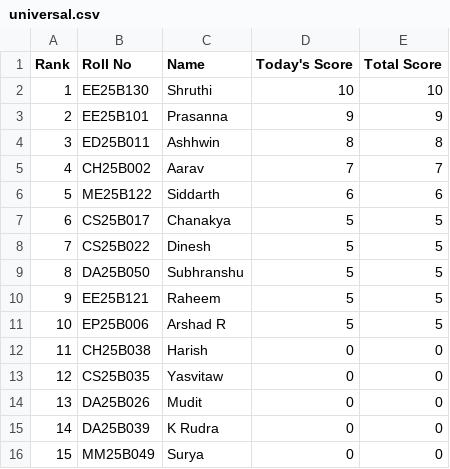
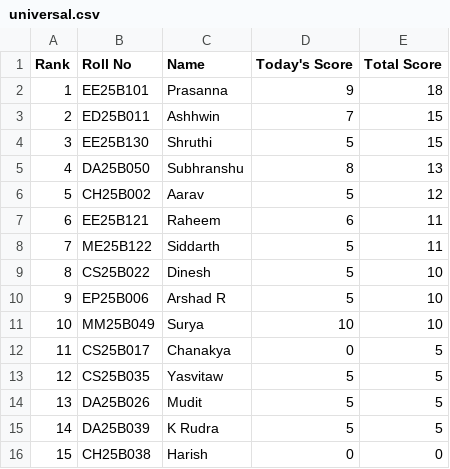
Before and after one commit to AaryanSriram/CNL_Leaderboard, a CSV file: universal.csv, drawn as a sheet.

Commit message:
Update universal.csv

```diff
--- a/universal.csv
+++ b/universal.csv
@@ -1,16 +1,16 @@
 Rank,Roll No,Name,Today's Score,Total Score
-1,EE25B130,Shruthi,10,10
-2,EE25B101,Prasanna,9,9
-3,ED25B011,Ashhwin,8,8
-4,CH25B002,Aarav,7,7
-5,ME25B122,Siddarth,6,6
-6,CS25B017,Chanakya,5,5
-7,CS25B022,Dinesh,5,5
-8,DA25B050,Subhranshu,5,5
-9,EE25B121,Raheem,5,5
-10,EP25B006,Arshad R,5,5
-11,CH25B038,Harish,0,0
-12,CS25B035,Yasvitaw,0,0
-13,DA25B026,Mudit,0,0
-14,DA25B039,K Rudra,0,0
-15,MM25B049,Surya,0,0
+1,EE25B101,Prasanna,9,18
+2,ED25B011,Ashhwin,7,15
+3,EE25B130,Shruthi,5,15
+4,DA25B050,Subhranshu,8,13
+5,CH25B002,Aarav,5,12
+6,EE25B121,Raheem,6,11
+7,ME25B122,Siddarth,5,11
+8,CS25B022,Dinesh,5,10
+9,EP25B006,Arshad R,5,10
+10,MM25B049,Surya,10,10
+11,CS25B017,Chanakya,0,5
+12,CS25B035,Yasvitaw,5,5
+13,DA25B026,Mudit,5,5
+14,DA25B039,K Rudra,5,5
+15,CH25B038,Harish,0,0
```
